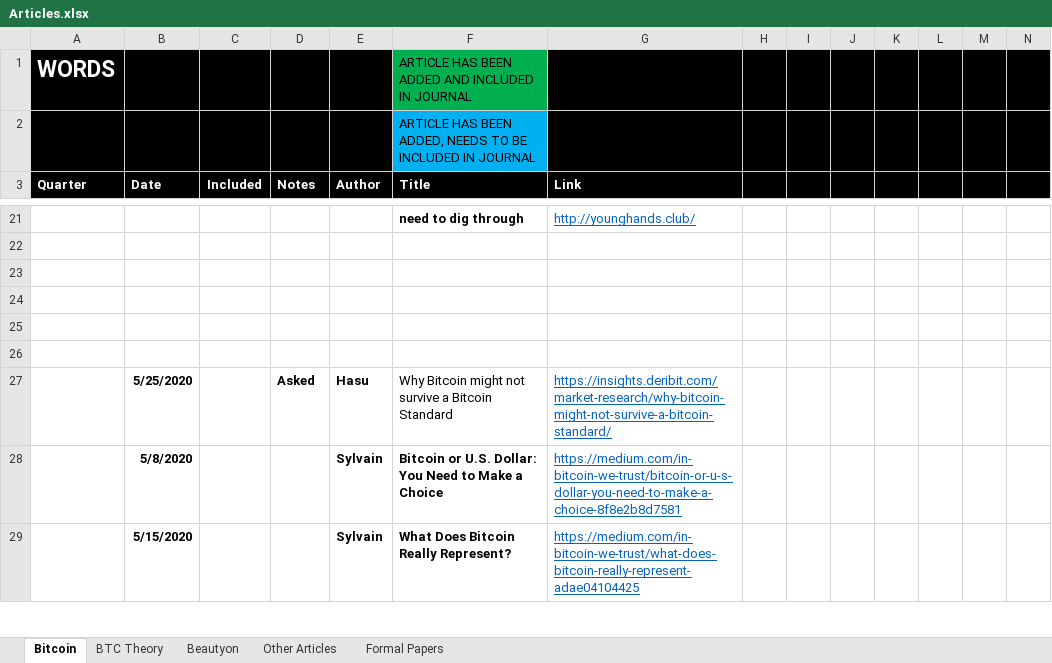
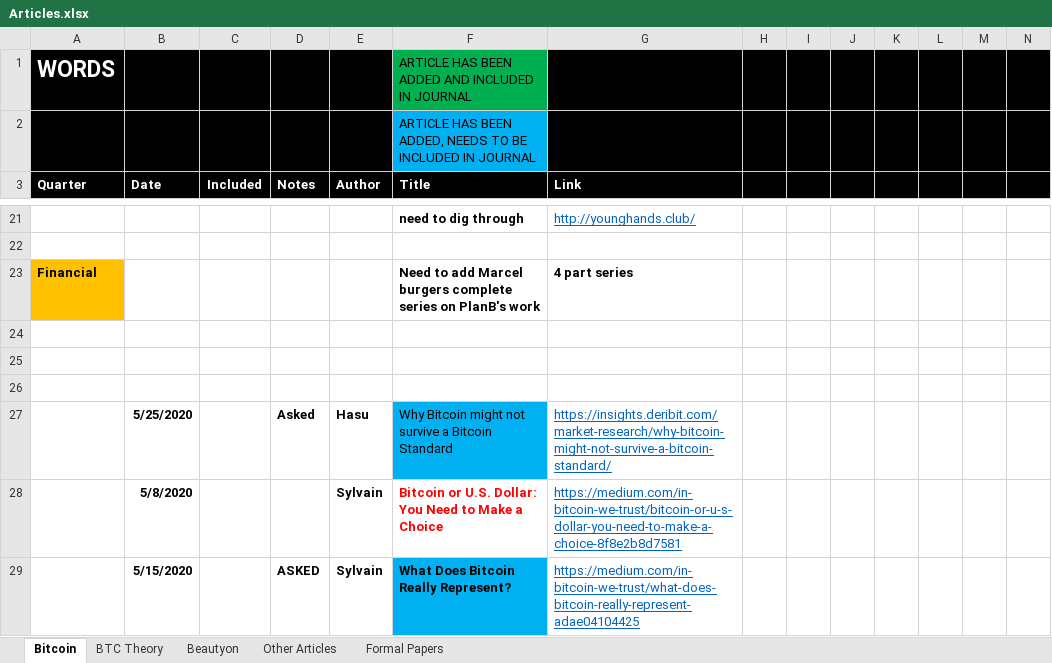
Before and after one commit to bitcoinwords/bitcoinwords.github.io, an Excel workbook: assets/queue/Articles.xlsx, sheet Bitcoin, drawn as a sheet; only a part is shown, gaps mark what is left out; values as stored, in another font and other column widths than the file's, no borders; charts and pictures and conditional formats not drawn; rows hold the shown columns only; the diff covers the shown part only; the diff names each change by its address in the sheet, - before the commit and + after, or states it on an @@ line.

```diff
--- a/assets/queue/Articles.xlsx (sheet Bitcoin)
+++ b/assets/queue/Articles.xlsx (sheet Bitcoin)
-row 23: (empty)
+row 23: Financial |  |  |  |  | Need to add Marcel burgers complete series on PlanB's work | 4 part series
-A23 fill: none
+A23 fill: #FFC000
-F27 fill: none
+F27 fill: #00B0F0
-F28 text colour: black
+F28 text colour: #FF0000
-D29 (Notes): (empty)
+D29 (Notes): ASKED
-F29 fill: none
+F29 fill: #00B0F0
```
Also changed, not shown: 1 edited cell and cell formats elsewhere in this sheet, 29 other files.
